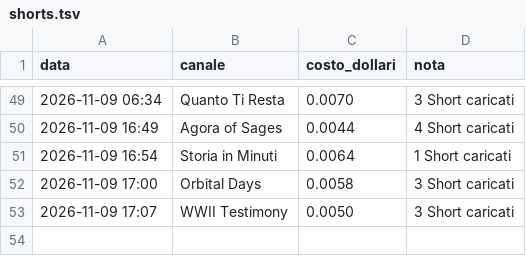
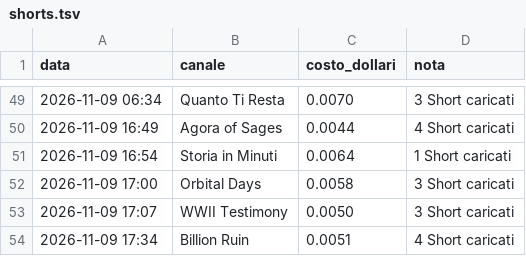
Before and after one commit to gggweb23-gif/ambience, a TSV file: coach/costi/shorts.tsv, drawn as a sheet; only a part is shown, gaps mark what is left out.

Commit message:
Costi Short

```diff
--- a/coach/costi/shorts.tsv
+++ b/coach/costi/shorts.tsv
@@ -53 +53,2 @@ data	canale	costo_dollari	nota
 2026-11-09 17:07	WWII Testimony	0.0050	3 Short caricati
+2026-11-09 17:34	Billion Ruin	0.0051	4 Short caricati
```
